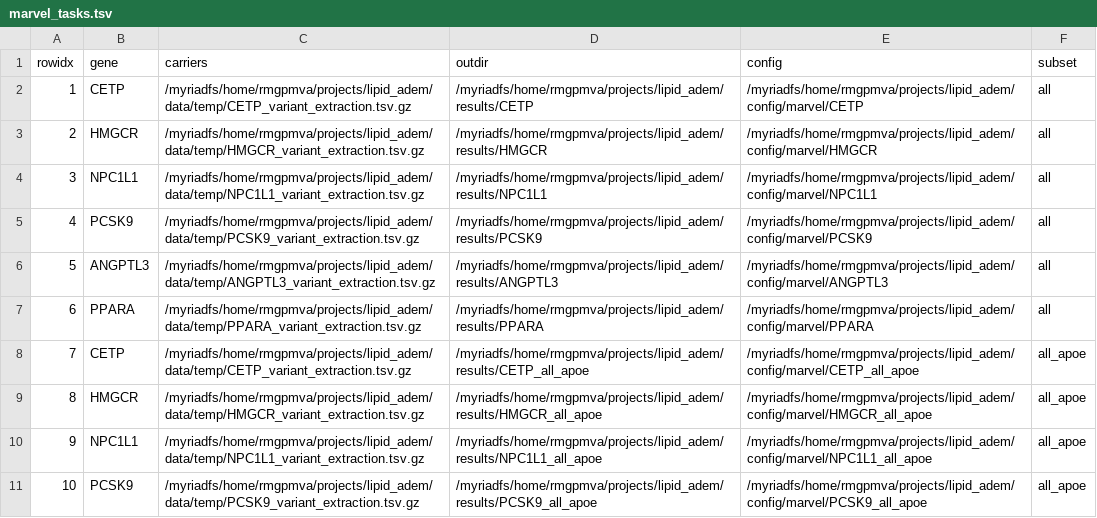
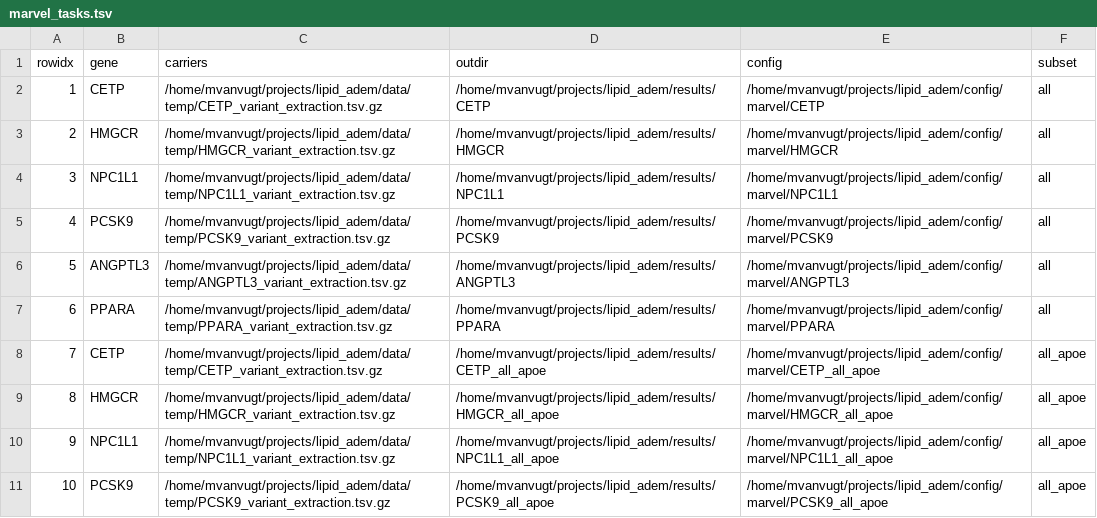
Before and after one commit to mvvugt/lipid_adem, a TSV file: data/raw/marvel_tasks.tsv, drawn as a sheet; only a part is shown; the diff covers the shown part only.

```diff
--- a/data/raw/marvel_tasks.tsv
+++ b/data/raw/marvel_tasks.tsv
@@ -1,11 +1,11 @@
 rowidx	gene	carriers	outdir	config	subset
-1	CETP	/myriadfs/home/rmgpmva/projects/lipid_adem/data/temp/CETP_variant_extraction.tsv.gz	/myriadfs/home/rmgpmva/projects/lipid_adem/results/CETP	/myriadfs/home/rmgpmva/projects/lipid_adem/config/marvel/CETP	all
-2	HMGCR	/myriadfs/home/rmgpmva/projects/lipid_adem/data/temp/HMGCR_variant_extraction.tsv.gz	/myriadfs/home/rmgpmva/projects/lipid_adem/results/HMGCR	/myriadfs/home/rmgpmva/projects/lipid_adem/config/marvel/HMGCR	all
-3	NPC1L1	/myriadfs/home/rmgpmva/projects/lipid_adem/data/temp/NPC1L1_variant_extraction.tsv.gz	/myriadfs/home/rmgpmva/projects/lipid_adem/results/NPC1L1	/myriadfs/home/rmgpmva/projects/lipid_adem/config/marvel/NPC1L1	all
-4	PCSK9	/myriadfs/home/rmgpmva/projects/lipid_adem/data/temp/PCSK9_variant_extraction.tsv.gz	/myriadfs/home/rmgpmva/projects/lipid_adem/results/PCSK9	/myriadfs/home/rmgpmva/projects/lipid_adem/config/marvel/PCSK9	all
-5	ANGPTL3	/myriadfs/home/rmgpmva/projects/lipid_adem/data/temp/ANGPTL3_variant_extraction.tsv.gz	/myriadfs/home/rmgpmva/projects/lipid_adem/results/ANGPTL3	/myriadfs/home/rmgpmva/projects/lipid_adem/config/marvel/ANGPTL3	all
-6	PPARA	/myriadfs/home/rmgpmva/projects/lipid_adem/data/temp/PPARA_variant_extraction.tsv.gz	/myriadfs/home/rmgpmva/projects/lipid_adem/results/PPARA	/myriadfs/home/rmgpmva/projects/lipid_adem/config/marvel/PPARA	all
-7	CETP	/myriadfs/home/rmgpmva/projects/lipid_adem/data/temp/CETP_variant_extraction.tsv.gz	/myriadfs/home/rmgpmva/projects/lipid_adem/results/CETP_all_apoe	/myriadfs/home/rmgpmva/projects/lipid_adem/config/marvel/CETP_all_apoe	all_apoe
-8	HMGCR	/myriadfs/home/rmgpmva/projects/lipid_adem/data/temp/HMGCR_variant_extraction.tsv.gz	/myriadfs/home/rmgpmva/projects/lipid_adem/results/HMGCR_all_apoe	/myriadfs/home/rmgpmva/projects/lipid_adem/config/marvel/HMGCR_all_apoe	all_apoe
-9	NPC1L1	/myriadfs/home/rmgpmva/projects/lipid_adem/data/temp/NPC1L1_variant_extraction.tsv.gz	/myriadfs/home/rmgpmva/projects/lipid_adem/results/NPC1L1_all_apoe	/myriadfs/home/rmgpmva/projects/lipid_adem/config/marvel/NPC1L1_all_apoe	all_apoe
-10	PCSK9	/myriadfs/home/rmgpmva/projects/lipid_adem/data/temp/PCSK9_variant_extraction.tsv.gz	/myriadfs/home/rmgpmva/projects/lipid_adem/results/PCSK9_all_apoe	/myriadfs/home/rmgpmva/projects/lipid_adem/config/marvel/PCSK9_all_apoe	all_apoe
+1	CETP	/home/mvanvugt/projects/lipid_adem/data/temp/CETP_variant_extraction.tsv.gz	/home/mvanvugt/projects/lipid_adem/results/CETP	/home/mvanvugt/projects/lipid_adem/config/marvel/CETP	all
+2	HMGCR	/home/mvanvugt/projects/lipid_adem/data/temp/HMGCR_variant_extraction.tsv.gz	/home/mvanvugt/projects/lipid_adem/results/HMGCR	/home/mvanvugt/projects/lipid_adem/config/marvel/HMGCR	all
+3	NPC1L1	/home/mvanvugt/projects/lipid_adem/data/temp/NPC1L1_variant_extraction.tsv.gz	/home/mvanvugt/projects/lipid_adem/results/NPC1L1	/home/mvanvugt/projects/lipid_adem/config/marvel/NPC1L1	all
+4	PCSK9	/home/mvanvugt/projects/lipid_adem/data/temp/PCSK9_variant_extraction.tsv.gz	/home/mvanvugt/projects/lipid_adem/results/PCSK9	/home/mvanvugt/projects/lipid_adem/config/marvel/PCSK9	all
+5	ANGPTL3	/home/mvanvugt/projects/lipid_adem/data/temp/ANGPTL3_variant_extraction.tsv.gz	/home/mvanvugt/projects/lipid_adem/results/ANGPTL3	/home/mvanvugt/projects/lipid_adem/config/marvel/ANGPTL3	all
+6	PPARA	/home/mvanvugt/projects/lipid_adem/data/temp/PPARA_variant_extraction.tsv.gz	/home/mvanvugt/projects/lipid_adem/results/PPARA	/home/mvanvugt/projects/lipid_adem/config/marvel/PPARA	all
+7	CETP	/home/mvanvugt/projects/lipid_adem/data/temp/CETP_variant_extraction.tsv.gz	/home/mvanvugt/projects/lipid_adem/results/CETP_all_apoe	/home/mvanvugt/projects/lipid_adem/config/marvel/CETP_all_apoe	all_apoe
+8	HMGCR	/home/mvanvugt/projects/lipid_adem/data/temp/HMGCR_variant_extraction.tsv.gz	/home/mvanvugt/projects/lipid_adem/results/HMGCR_all_apoe	/home/mvanvugt/projects/lipid_adem/config/marvel/HMGCR_all_apoe	all_apoe
+9	NPC1L1	/home/mvanvugt/projects/lipid_adem/data/temp/NPC1L1_variant_extraction.tsv.gz	/home/mvanvugt/projects/lipid_adem/results/NPC1L1_all_apoe	/home/mvanvugt/projects/lipid_adem/config/marvel/NPC1L1_all_apoe	all_apoe
+10	PCSK9	/home/mvanvugt/projects/lipid_adem/data/temp/PCSK9_variant_extraction.tsv.gz	/home/mvanvugt/projects/lipid_adem/results/PCSK9_all_apoe	/home/mvanvugt/projects/lipid_adem/config/marvel/PCSK9_all_apoe	all_apoe
```
Also changed, not shown: 24 edited cells elsewhere in this file, data/raw/marvel_apoe_tasks.tsv, 1 other file.
